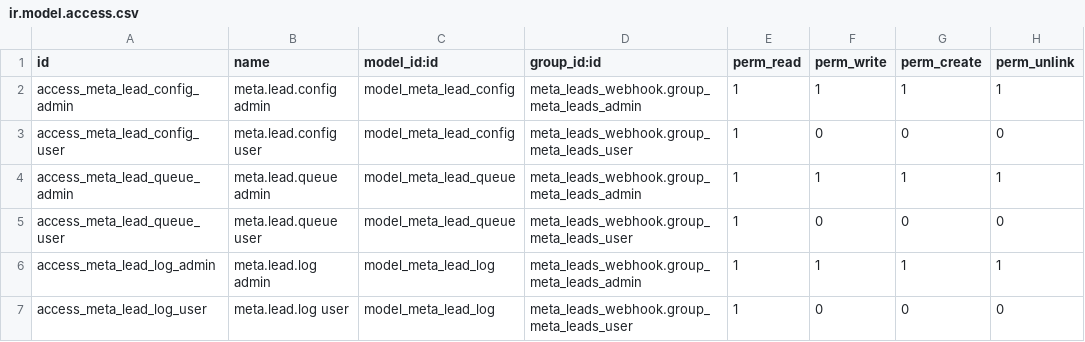
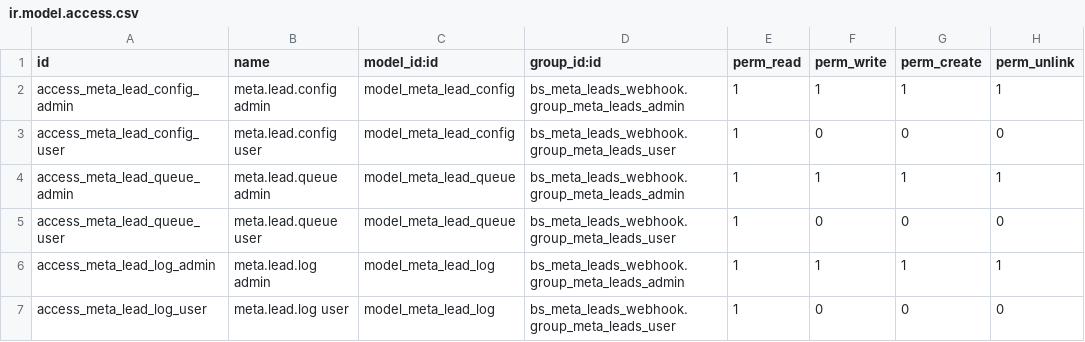
Before and after one commit to BrainStation-23/desert-rise, a CSV file: bs_meta_leads_webhook/security/ir.model.access.csv, drawn as a sheet.

Commit message:
[REF] bs_meta_leads_webhook : some png files removed as it was in appstore version
Task: [DR-6]

```diff
--- a/bs_meta_leads_webhook/security/ir.model.access.csv
+++ b/bs_meta_leads_webhook/security/ir.model.access.csv
@@ -1,7 +1,7 @@
 id,name,model_id:id,group_id:id,perm_read,perm_write,perm_create,perm_unlink
-access_meta_lead_config_admin,meta.lead.config admin,model_meta_lead_config,meta_leads_webhook.group_meta_leads_admin,1,1,1,1
-access_meta_lead_config_user,meta.lead.config user,model_meta_lead_config,meta_leads_webhook.group_meta_leads_user,1,0,0,0
-access_meta_lead_queue_admin,meta.lead.queue admin,model_meta_lead_queue,meta_leads_webhook.group_meta_leads_admin,1,1,1,1
-access_meta_lead_queue_user,meta.lead.queue user,model_meta_lead_queue,meta_leads_webhook.group_meta_leads_user,1,0,0,0
-access_meta_lead_log_admin,meta.lead.log admin,model_meta_lead_log,meta_leads_webhook.group_meta_leads_admin,1,1,1,1
-access_meta_lead_log_user,meta.lead.log user,model_meta_lead_log,meta_leads_webhook.group_meta_leads_user,1,0,0,0
+access_meta_lead_config_admin,meta.lead.config admin,model_meta_lead_config,bs_meta_leads_webhook.group_meta_leads_admin,1,1,1,1
+access_meta_lead_config_user,meta.lead.config user,model_meta_lead_config,bs_meta_leads_webhook.group_meta_leads_user,1,0,0,0
+access_meta_lead_queue_admin,meta.lead.queue admin,model_meta_lead_queue,bs_meta_leads_webhook.group_meta_leads_admin,1,1,1,1
+access_meta_lead_queue_user,meta.lead.queue user,model_meta_lead_queue,bs_meta_leads_webhook.group_meta_leads_user,1,0,0,0
+access_meta_lead_log_admin,meta.lead.log admin,model_meta_lead_log,bs_meta_leads_webhook.group_meta_leads_admin,1,1,1,1
+access_meta_lead_log_user,meta.lead.log user,model_meta_lead_log,bs_meta_leads_webhook.group_meta_leads_user,1,0,0,0
```
Also changed, not shown: 16 other files.
